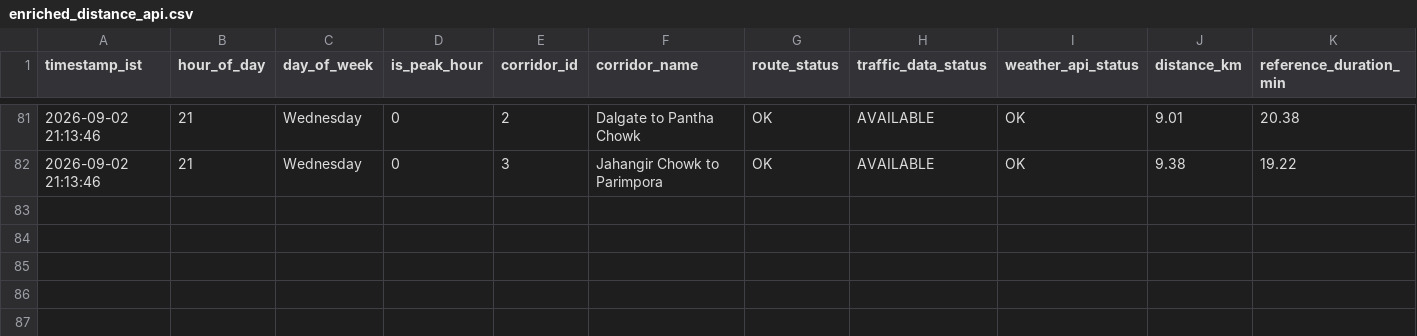
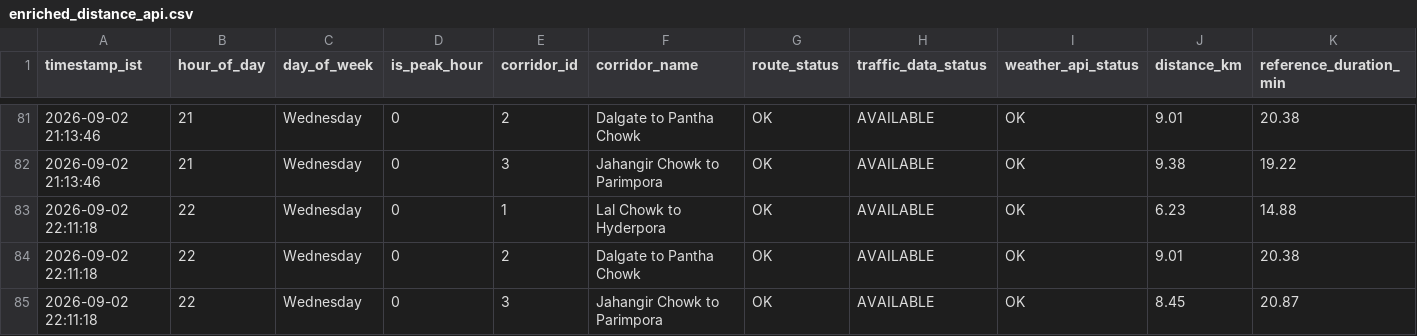
Before and after one commit to tanzeelhafiz001/srinagar-traffic-model, a CSV file: enriched_distance_api.csv, drawn as a sheet; only a part is shown, gaps mark what is left out; rows hold the shown columns only; the diff names each change by its address in the sheet, - before the commit and + after, or states it on an @@ line.

```diff
--- a/enriched_distance_api.csv
+++ b/enriched_distance_api.csv
+row 83: 2026-09-02 22:11:18 | 22 | Wednesday | 0 | 1 | Lal Chowk to Hyderpora | OK | AVAILABLE | OK | 6.23 | 14.88
+row 84: 2026-09-02 22:11:18 | 22 | Wednesday | 0 | 2 | Dalgate to Pantha Chowk | OK | AVAILABLE | OK | 9.01 | 20.38
+row 85: 2026-09-02 22:11:18 | 22 | Wednesday | 0 | 3 | Jahangir Chowk to Parimpora | OK | AVAILABLE | OK | 8.45 | 20.87
```
Also changed, not shown: enriched_routes_api.csv, raw_distance_api.csv, 1 other file.
